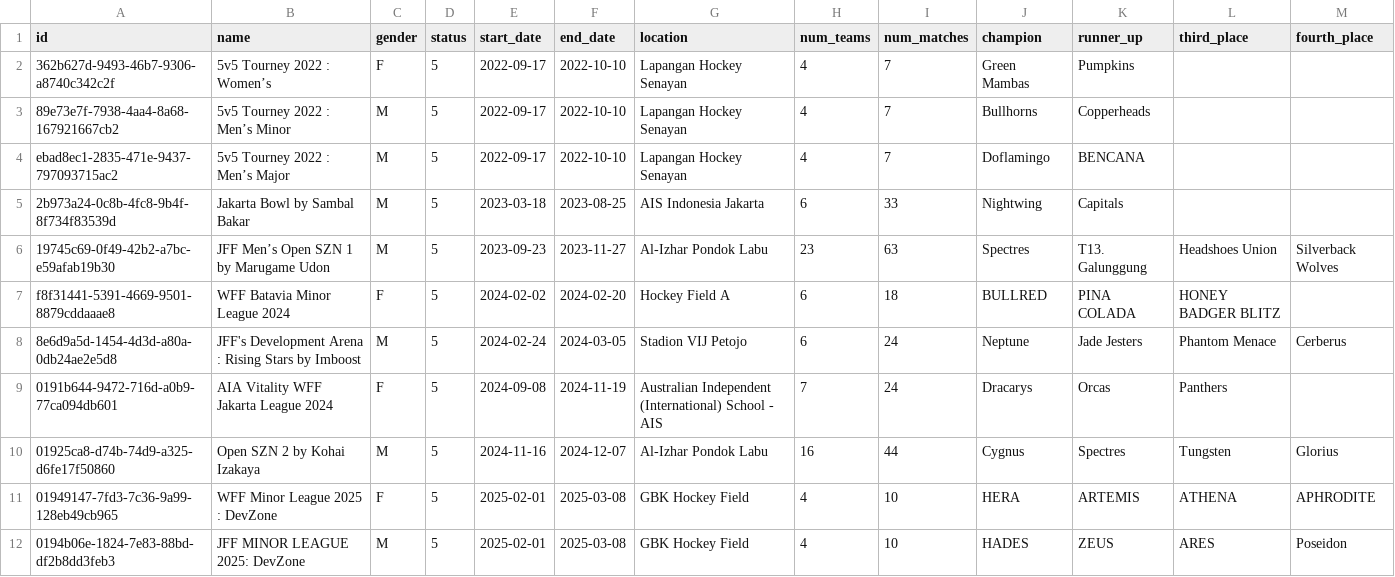
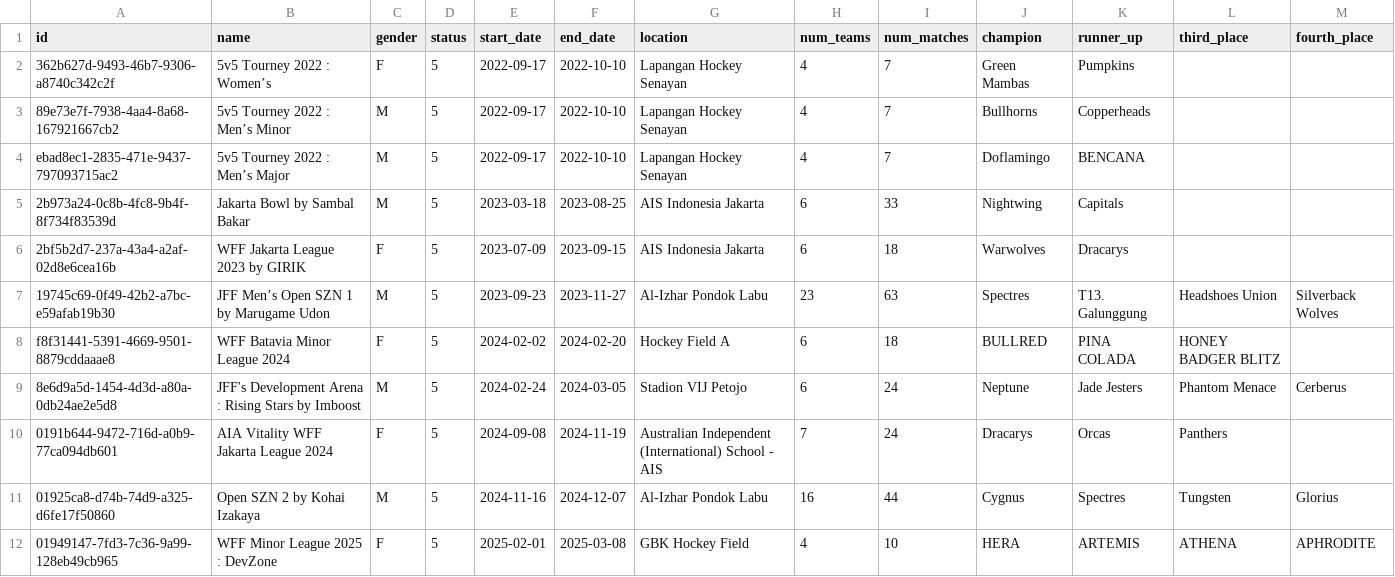
Before and after one commit to jakartaflagfootball/jakartaflagfootball.github.io, a CSV file: data/reclub_competitions.csv, drawn as a sheet; only a part is shown; the shorter side is filled out with more unchanged rows.

```diff
--- a/data/reclub_competitions.csv
+++ b/data/reclub_competitions.csv
@@ -5,2 +5,3 @@ ebad8ec1-2835-471e-9437-797093715ac2,5v5 Tourney 2022 : Men’s Major,M,5,2022-0
 2b973a24-0c8b-4fc8-9b4f-8f734f83539d,Jakarta Bowl by Sambal Bakar,M,5,2023-03-18,2023-08-25,AIS Indonesia Jakarta,6,33,Nightwing,Capitals,,
+2bf5b2d7-237a-43a4-a2af-02d8e6cea16b,WFF Jakarta League 2023 by GIRIK,F,5,2023-07-09,2023-09-15,AIS Indonesia Jakarta,6,18,Warwolves,Dracarys,,
 19745c69-0f49-42b2-a7bc-e59afab19b30,JFF Men’s Open SZN 1 by Marugame Udon,M,5,2023-09-23,2023-11-27,Al-Izhar Pondok Labu,23,63,Spectres,T13. Galunggung,Headshoes Union,Silverback Wolves
```
Also changed, not shown: data/reclub_awards.csv, data/reclub_matches.csv, 20 other files.
